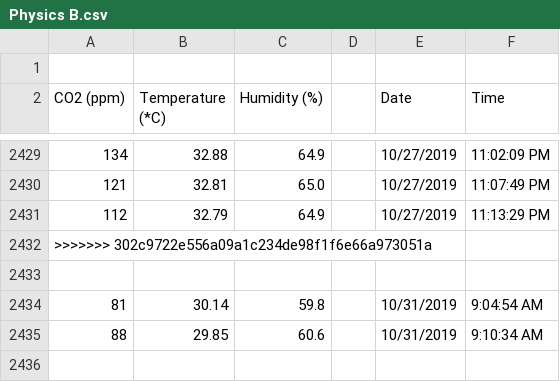
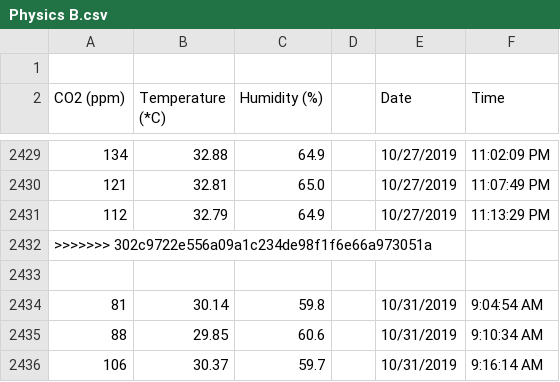
Before and after one commit to tajay59/coder, a CSV file: Physics B.csv, drawn as a sheet; only a part is shown, gaps mark what is left out.

Commit message:
Outside.csv 	P14-LAB.csv 	routes/.readCSV.js.swp

```diff
--- a/Physics B.csv
+++ b/Physics B.csv
@@ -2435 +2435,2 @@ CO2 (ppm),Temperature (*C),Humidity (%),,Date,Time
 88,29.85,60.6, ,10/31/2019, 9:10:34 AM
+106,30.37,59.7, ,10/31/2019, 9:16:14 AM
```
